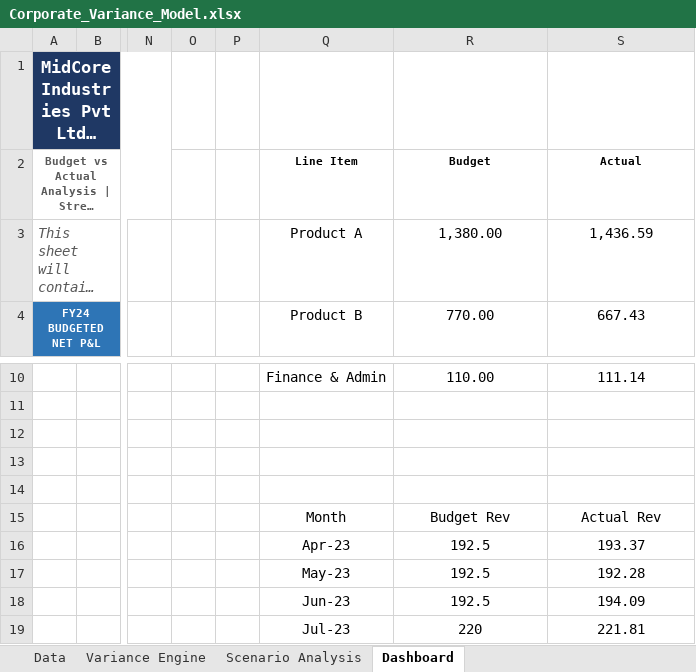
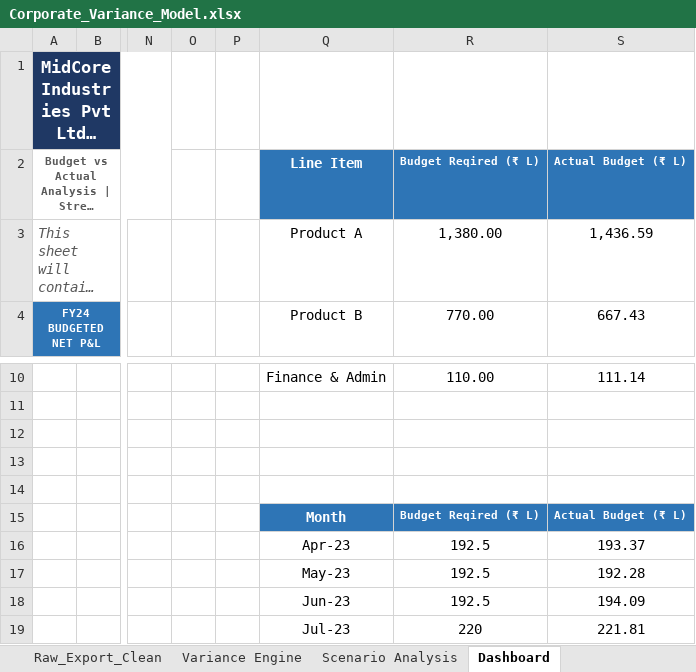
Before and after one commit to rahulbhagat29/corporate-budget-variance-model, an Excel workbook: Corporate_Variance_Model.xlsx, sheet Dashboard, drawn as a sheet; only a part is shown, gaps mark what is left out; long unchanged cells end in …; values as stored, in another font and other column widths than the file's, no borders; charts and pictures not drawn; removed rows and columns are numbered as before the commit, all else as after; rows hold the shown columns only; the diff names each change by its address in the sheet, - before the commit and + after, or states it on an @@ line.

```diff
--- a/Corporate_Variance_Model.xlsx (sheet Dashboard)
+++ b/Corporate_Variance_Model.xlsx (sheet Dashboard)
-sheet tab: Data
+sheet tab: Raw_Export_Clean
@@ Q2:S2 fill: none → #2E75B6, text colour: black → #FFFFFF @@
@@ Q2 text size: larger @@
-R2 (770.00): Budget
+R2 (770.00): Budget Reqired (₹ L)
-S2 (667.43): Actual
+S2 (667.43): Actual Budget (₹ L)
-row 15:  |  |  |  |  | Month | Budget Rev | Actual Rev
+row 15:  |  |  |  |  | Month | Budget Reqired (₹ L) | Actual Budget (₹ L)
```
Also changed, not shown: sheet Scenario Analysis, sheet Raw_Export_Clean, sheet Variance Engine, other sheet tabs, formulas that keep their value, charts or pictures.
